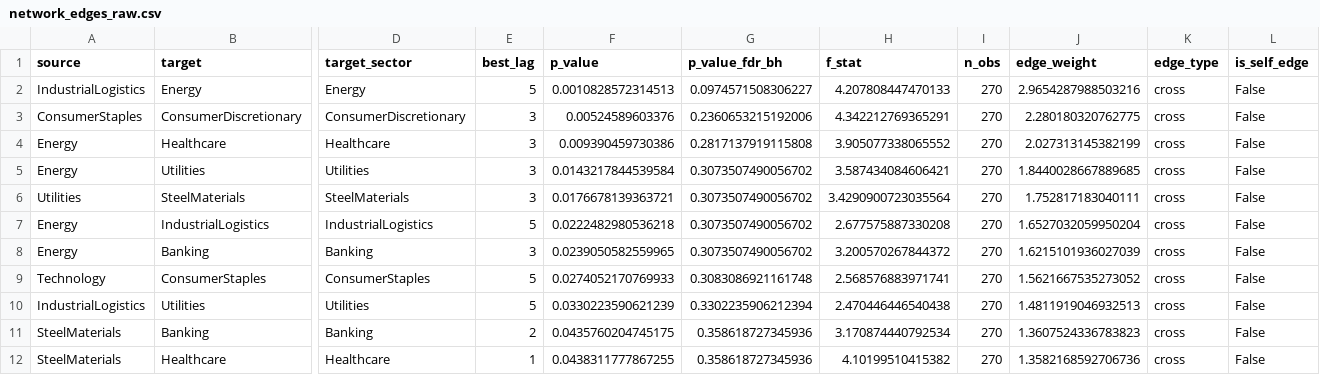
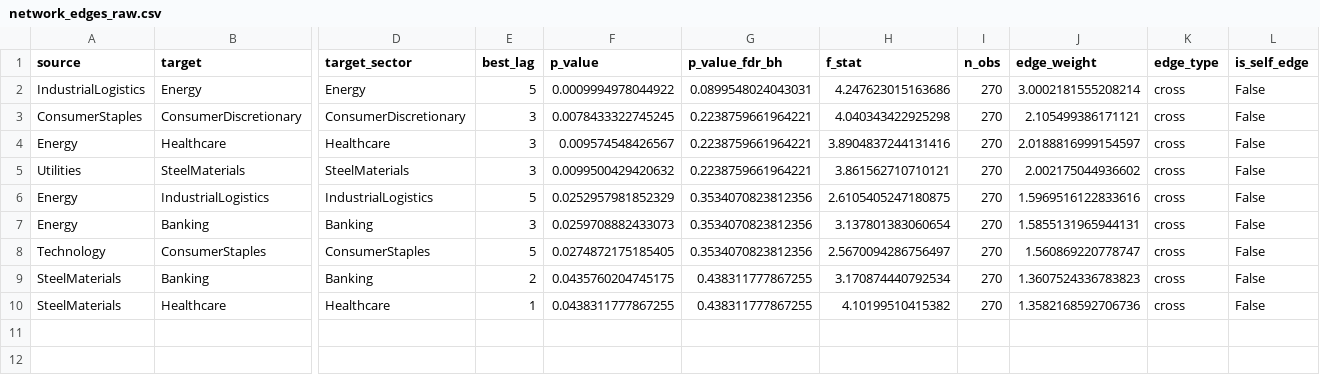
Before and after one commit to doanminhhieu14052005-sketch/News-driven-stock, a CSV file: data/processed/network_edges_raw.csv, drawn as a sheet; only a part is shown, gaps mark what is left out; removed rows and columns are numbered as before the commit, all else as after; rows hold the shown columns only; the diff names each change by its address in the sheet, - before the commit and + after, or states it on an @@ line.

```diff
--- a/data/processed/network_edges_raw.csv
+++ b/data/processed/network_edges_raw.csv
-F2 (p_value): 0.0010828572314513
+F2 (p_value): 0.0009994978044922
-G2 (p_value_fdr_bh): 0.0974571508306227
+G2 (p_value_fdr_bh): 0.0899548024043031
-H2 (f_stat): 4.207808447470133
+H2 (f_stat): 4.247623015163686
-J2 (edge_weight): 2.9654287988503216
+J2 (edge_weight): 3.0002181555208214
-F3 (p_value): 0.00524589603376
+F3 (p_value): 0.0078433322745245
-G3 (p_value_fdr_bh): 0.2360653215192006
+G3 (p_value_fdr_bh): 0.2238759661964221
-H3 (f_stat): 4.342212769365291
+H3 (f_stat): 4.040343422925298
-J3 (edge_weight): 2.280180320762775
+J3 (edge_weight): 2.105499386171121
-F4 (p_value): 0.009390459730386
+F4 (p_value): 0.009574548426567
-G4 (p_value_fdr_bh): 0.2817137919115808
+G4 (p_value_fdr_bh): 0.2238759661964221
-H4 (f_stat): 3.905077338065552
+H4 (f_stat): 3.8904837244131416
-J4 (edge_weight): 2.027313145382199
+J4 (edge_weight): 2.0188816999154597
-row 5: Energy | Utilities | Utilities | 3 | 0.0143217844539584 | 0.3073507490056702 | 3.587434084606421 | 270 | 1.8440028667889685 | cross | False
-F5 (p_value): 0.0176678139363721
+F5 (p_value): 0.0099500429420632
-G5 (p_value_fdr_bh): 0.3073507490056702
+G5 (p_value_fdr_bh): 0.2238759661964221
-H5 (f_stat): 3.4290900723035564
+H5 (f_stat): 3.861562710710121
-J5 (edge_weight): 1.752817183040111
+J5 (edge_weight): 2.002175044936602
-F6 (p_value): 0.0222482980536218
+F6 (p_value): 0.0252957981852329
-G6:G7 (p_value_fdr_bh): 0.3073507490056702
+G6:G7 (p_value_fdr_bh): 0.3534070823812356
-H6 (f_stat): 2.677575887330208
+H6 (f_stat): 2.6105405247180875
-J6 (edge_weight): 1.6527032059950204
+J6 (edge_weight): 1.5969516122833616
-F7 (p_value): 0.0239050582559965
+F7 (p_value): 0.0259708882433073
-H7 (f_stat): 3.200570267844372
+H7 (f_stat): 3.137801383060654
-J7 (edge_weight): 1.6215101936027039
+J7 (edge_weight): 1.5855131965944131
-F8 (p_value): 0.0274052170769933
+F8 (p_value): 0.0274872175185405
-G8 (p_value_fdr_bh): 0.3083086921161748
+G8 (p_value_fdr_bh): 0.3534070823812356
-H8 (f_stat): 2.568576883971741
+H8 (f_stat): 2.5670094286756497
-J8 (edge_weight): 1.5621667535273052
+J8 (edge_weight): 1.560869220778747
-row 10: IndustrialLogistics | Utilities | Utilities | 5 | 0.0330223590621239 | 0.3302235906212394 | 2.470446446540438 | 270 | 1.4811919046932513 | cross | False
-G9:G10 (p_value_fdr_bh): 0.358618727345936
+G9:G10 (p_value_fdr_bh): 0.438311777867255
```
Also changed, not shown: data/processed/daily_sector_sentiment_long.csv, data/processed/granger_results.csv, 16 other files.
